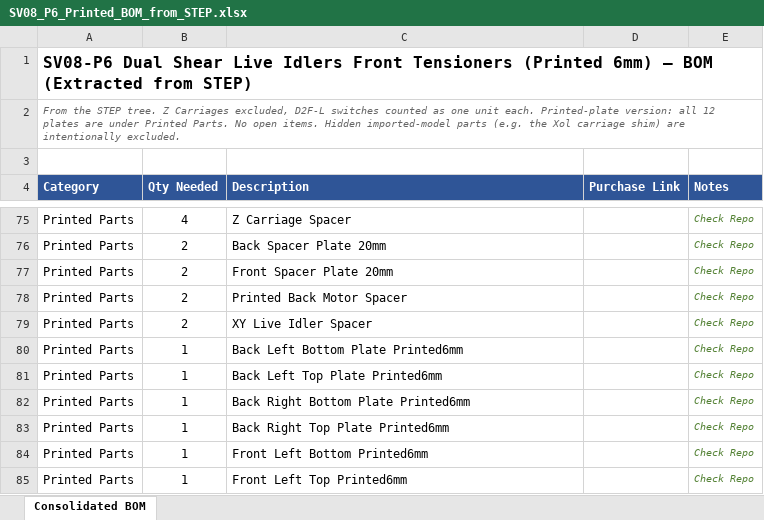
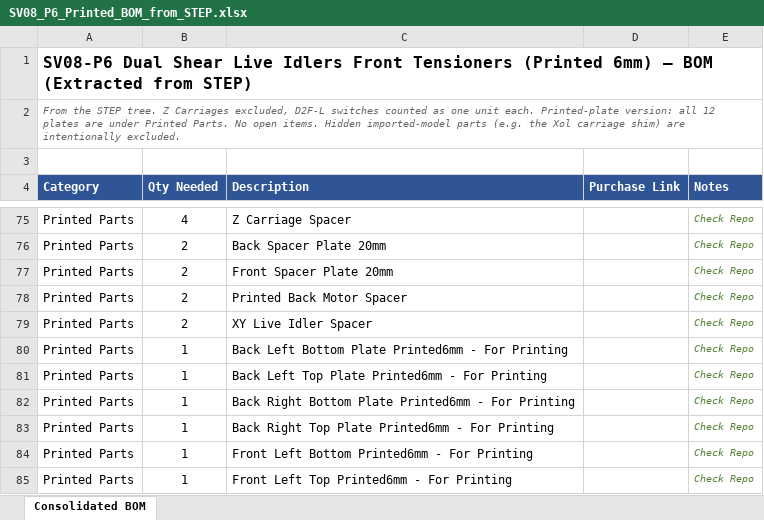
Before and after one commit to MASantangelo/SV08-Enhanced-Gantry-Projects, an Excel workbook: Printed Version/SV08_P6_Printed_BOM_from_STEP.xlsx, sheet Consolidated BOM, drawn as a sheet; only a part is shown, gaps mark what is left out; values as stored, in another font and other column widths than the file's, no borders; the diff covers the shown part only; the diff names each change by its address in the sheet, - before the commit and + after, or states it on an @@ line.

```diff
--- a/Printed Version/SV08_P6_Printed_BOM_from_STEP.xlsx (sheet Consolidated BOM)
+++ b/Printed Version/SV08_P6_Printed_BOM_from_STEP.xlsx (sheet Consolidated BOM)
-C80 (Description): Back Left Bottom Plate Printed6mm
+C80 (Description): Back Left Bottom Plate Printed6mm - For Printing
-C81 (Description): Back Left Top Plate Printed6mm
+C81 (Description): Back Left Top Plate Printed6mm - For Printing
-C82 (Description): Back Right Bottom Plate Printed6mm
+C82 (Description): Back Right Bottom Plate Printed6mm - For Printing
-C83 (Description): Back Right Top Plate Printed6mm
+C83 (Description): Back Right Top Plate Printed6mm - For Printing
-C84 (Description): Front Left Bottom Printed6mm
+C84 (Description): Front Left Bottom Printed6mm - For Printing
-C85 (Description): Front Left Top Printed6mm
+C85 (Description): Front Left Top Printed6mm - For Printing
```
Also changed, not shown: 1 added row, 1 removed row and 8 edited cells elsewhere in this sheet, 50 other files.
